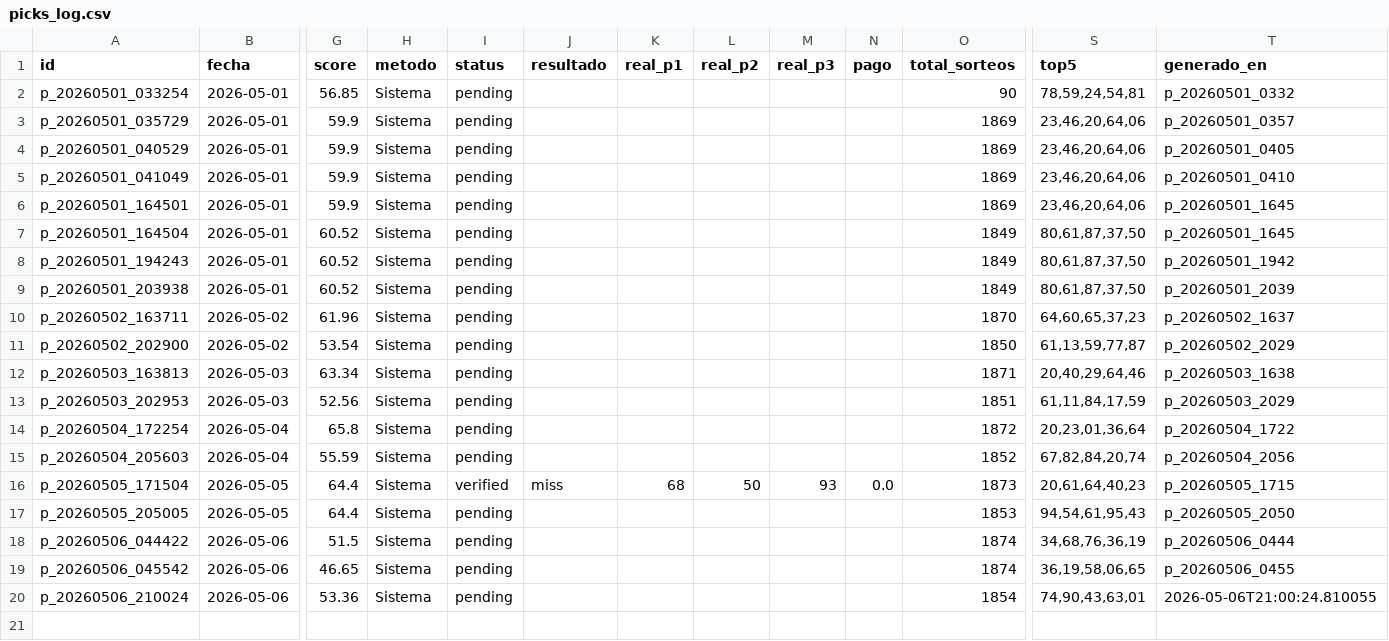
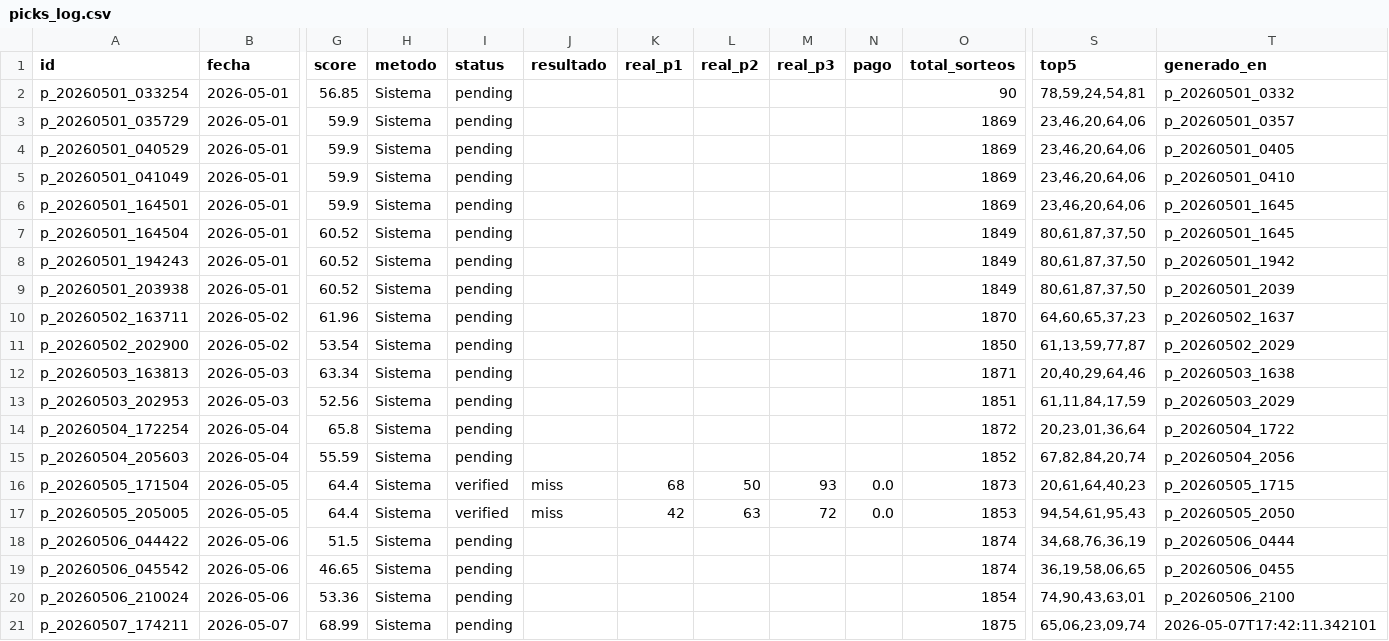
Before and after one commit to carbosota1/CLAUDE-L-NACIONAL, a CSV file: data/picks_log.csv, drawn as a sheet; only a part is shown, gaps mark what is left out; rows hold the shown columns only; the diff names each change by its address in the sheet, - before the commit and + after, or states it on an @@ line.

```diff
--- a/data/picks_log.csv
+++ b/data/picks_log.csv
-I17 (status): pending
+I17 (status): verified
-J17 (resultado): (empty)
+J17 (resultado): miss
-K17 (real_p1): (empty)
+K17 (real_p1): 42
-L17 (real_p2): (empty)
+L17 (real_p2): 63
-M17 (real_p3): (empty)
+M17 (real_p3): 72
-N17 (pago): (empty)
+N17 (pago): 0.0
-T20 (generado_en): 2026-05-06T21:00:24.810055
+T20 (generado_en): p_20260506_2100
+row 21: p_20260507_174211 | 2026-05-07 | 68.99 | Sistema | pending |  |  |  |  |  | 1875 | 65,06,23,09,74 | 2026-05-07T17:42:11.342101
```
Also changed, not shown: data/performance.csv, 2 other files.
